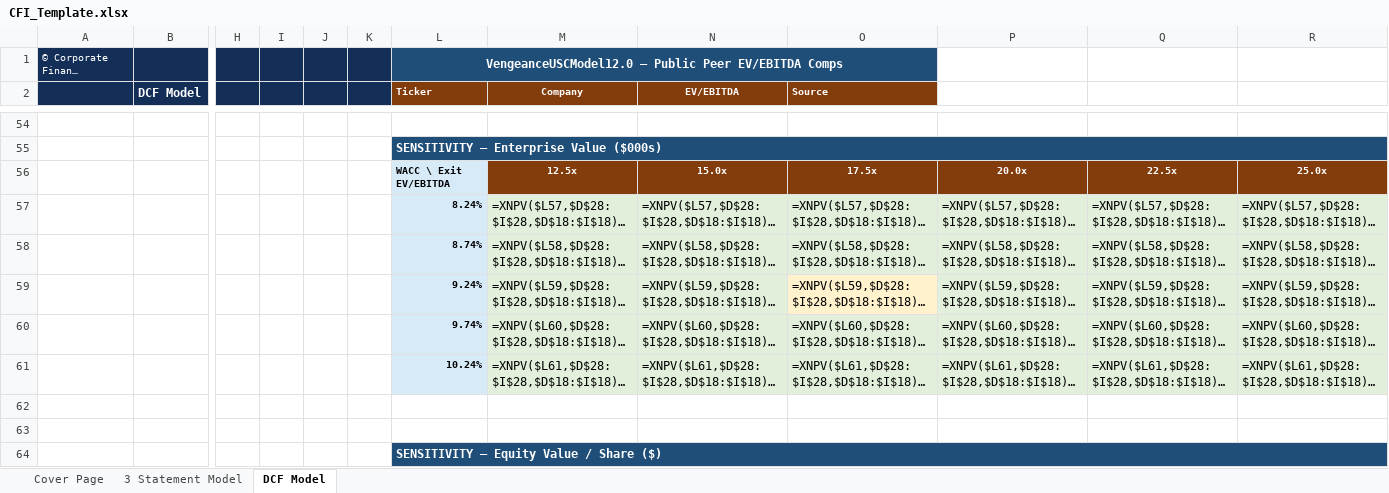
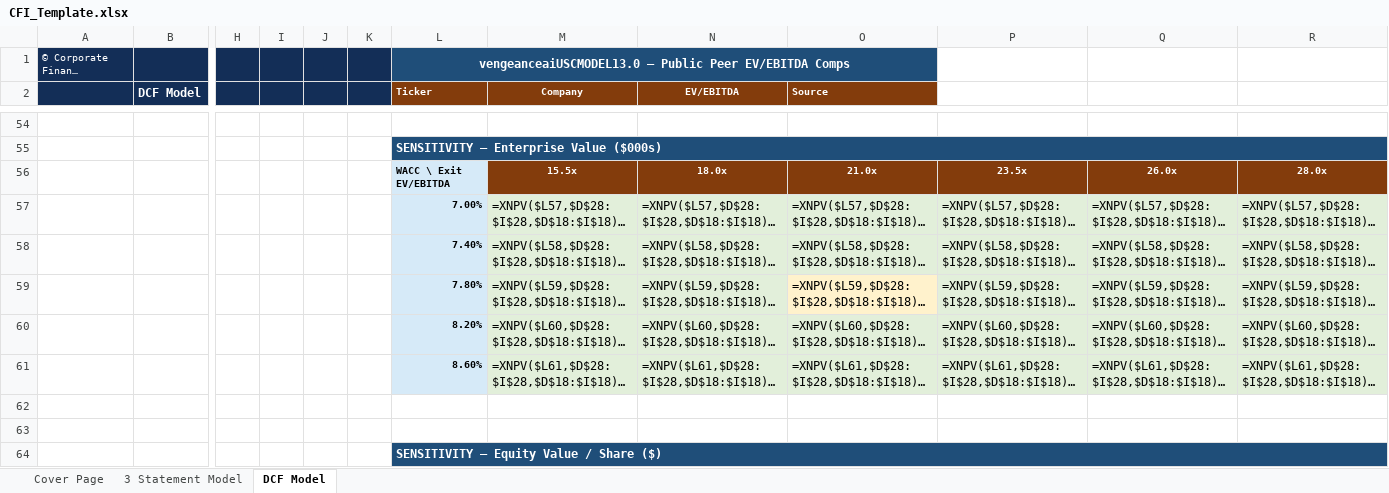
Before and after one commit to vengeanceaiUSC/Rainmaker, an Excel workbook: FICO/templates/CFI_Template.xlsx, sheet DCF Model, drawn as a sheet; only a part is shown, gaps mark what is left out; long unchanged cells end in …; values as stored, in another font and other column widths than the file's, no borders; formulas without a stored value are shown as written; removed rows and columns are numbered as before the commit, all else as after; rows hold the shown columns only; the diff covers the shown part only; the diff names each change by its address in the sheet, - before the commit and + after, or states it on an @@ line.

```diff
--- a/FICO/templates/CFI_Template.xlsx (sheet DCF Model)
+++ b/FICO/templates/CFI_Template.xlsx (sheet DCF Model)
-L1 (Ticker): VengeanceUSCModel12.0 — Public…
+L1 (Ticker): vengeanceaiUSCMODEL13.0 — Public…
-row 56:  |  |  |  |  |  | WACC \ Exit EV/EBITDA | 12.5x | 15.0x | 17.5x | 20.0x | 22.5x | 25.0x
+row 56:  |  |  |  |  |  | WACC \ Exit EV/EBITDA | 15.5x | 18.0x | 21.0x | 23.5x | 26.0x | 28.0x
-L57 (Ticker): 8.24%
+L57 (Ticker): 7.00%
-L58 (Ticker): 8.74%
+L58 (Ticker): 7.40%
-L59 (Ticker): 9.24%
+L59 (Ticker): 7.80%
-L60 (Ticker): 9.74%
+L60 (Ticker): 8.20%
-L61 (Ticker): 10.24%
+L61 (Ticker): 8.60%
```
Also changed, not shown: 3 added rows, 3 removed rows, 32 edited cells and cell formats elsewhere in this sheet, FICO/output/FICO_Completed_Model.xlsx, 21 other files.
